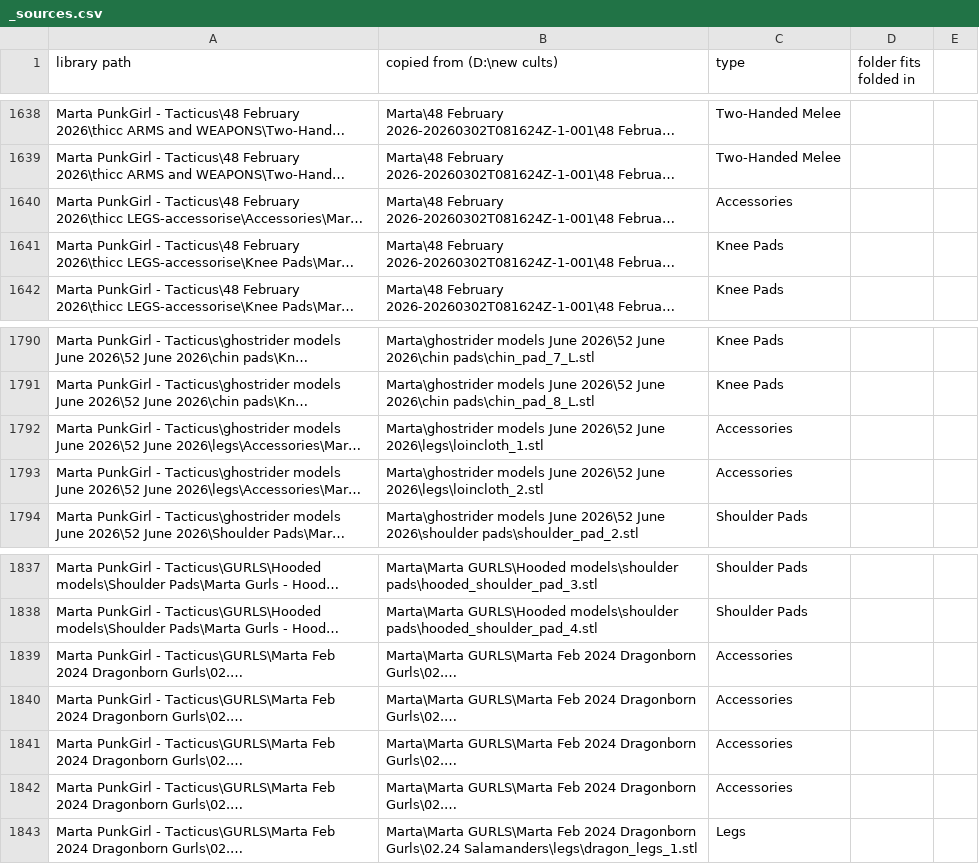
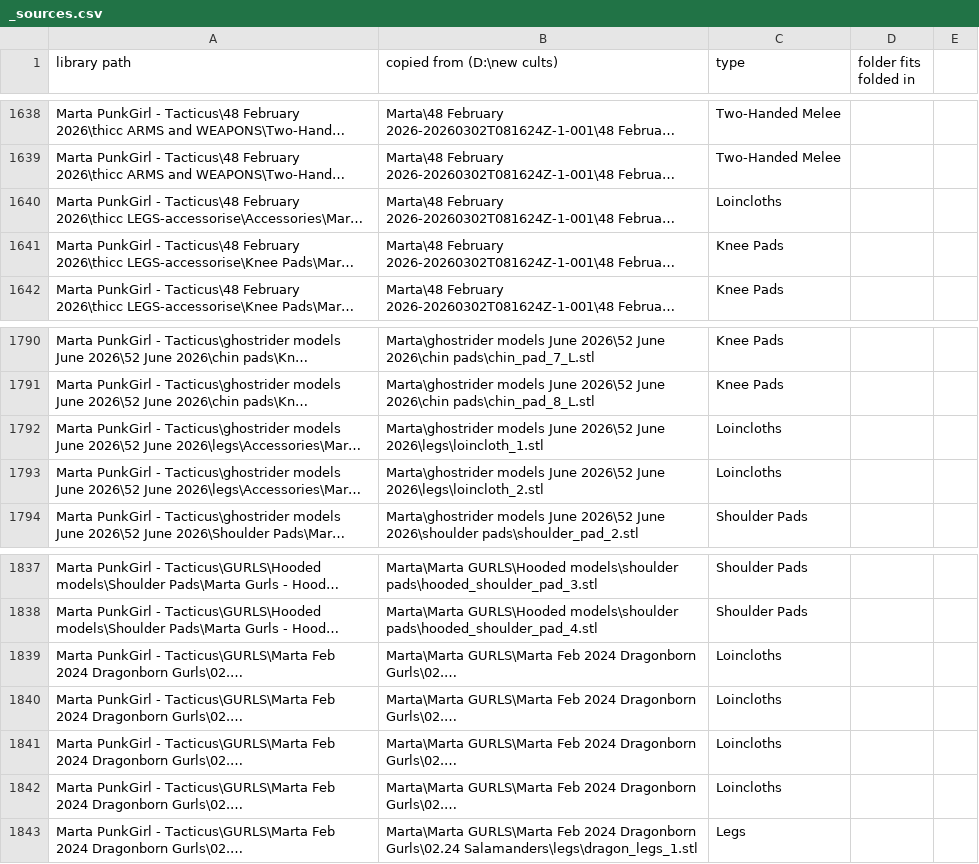
Before and after one commit to gerald422/Kitbash, a CSV file: library/_sources.csv, drawn as a sheet; only a part is shown, gaps mark what is left out; long unchanged cells end in …; the diff covers the shown part only; the diff names each change by its address in the sheet, - before the commit and + after, or states it on an @@ line.

```diff
--- a/library/_sources.csv
+++ b/library/_sources.csv
-C1640 (type): Accessories
+C1640 (type): Loincloths
-C1792:C1793 (type): Accessories
+C1792:C1793 (type): Loincloths
-C1839:C1842 (type): Accessories
+C1839:C1842 (type): Loincloths
```
Also changed, not shown: 19 edited cells elsewhere in this file, 44 other files.
